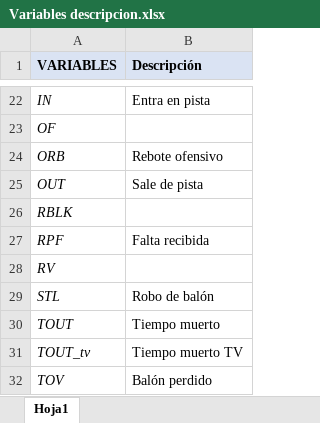
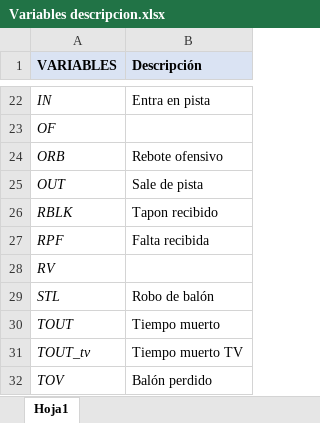
Before and after one commit to solmos/TFG-Baloncesto, an Excel workbook: Variables descripcion.xlsx, sheet Hoja1, drawn as a sheet; only a part is shown, gaps mark what is left out; values as stored, in another font and other column widths than the file's, no borders; the diff names each change by its address in the sheet, - before the commit and + after, or states it on an @@ line.

```diff
--- a/Variables descripcion.xlsx (sheet Hoja1)
+++ b/Variables descripcion.xlsx (sheet Hoja1)
-B26 (Descripción): (empty)
+B26 (Descripción): Tapon recibido
```
Also changed, not shown: 5 other files.
